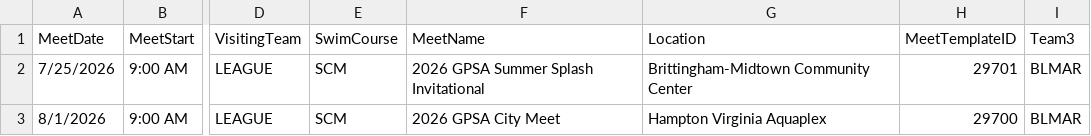
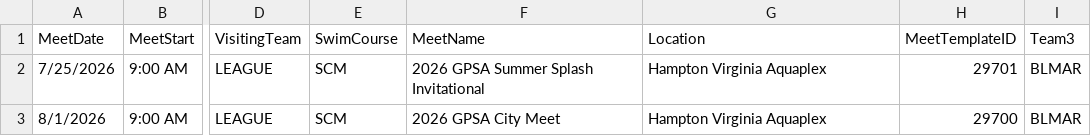
Before and after one commit to gpsaswimming/web-schedule, a CSV file: data/invitationals.csv, drawn as a sheet; only a part is shown, gaps mark what is left out; the diff names each change by its address in the sheet, - before the commit and + after, or states it on an @@ line.

Commit message:
update summer splash location

```diff
--- a/data/invitationals.csv
+++ b/data/invitationals.csv
-G2 (Location): Brittingham-Midtown Community Center
+G2 (Location): Hampton Virginia Aquaplex
```
